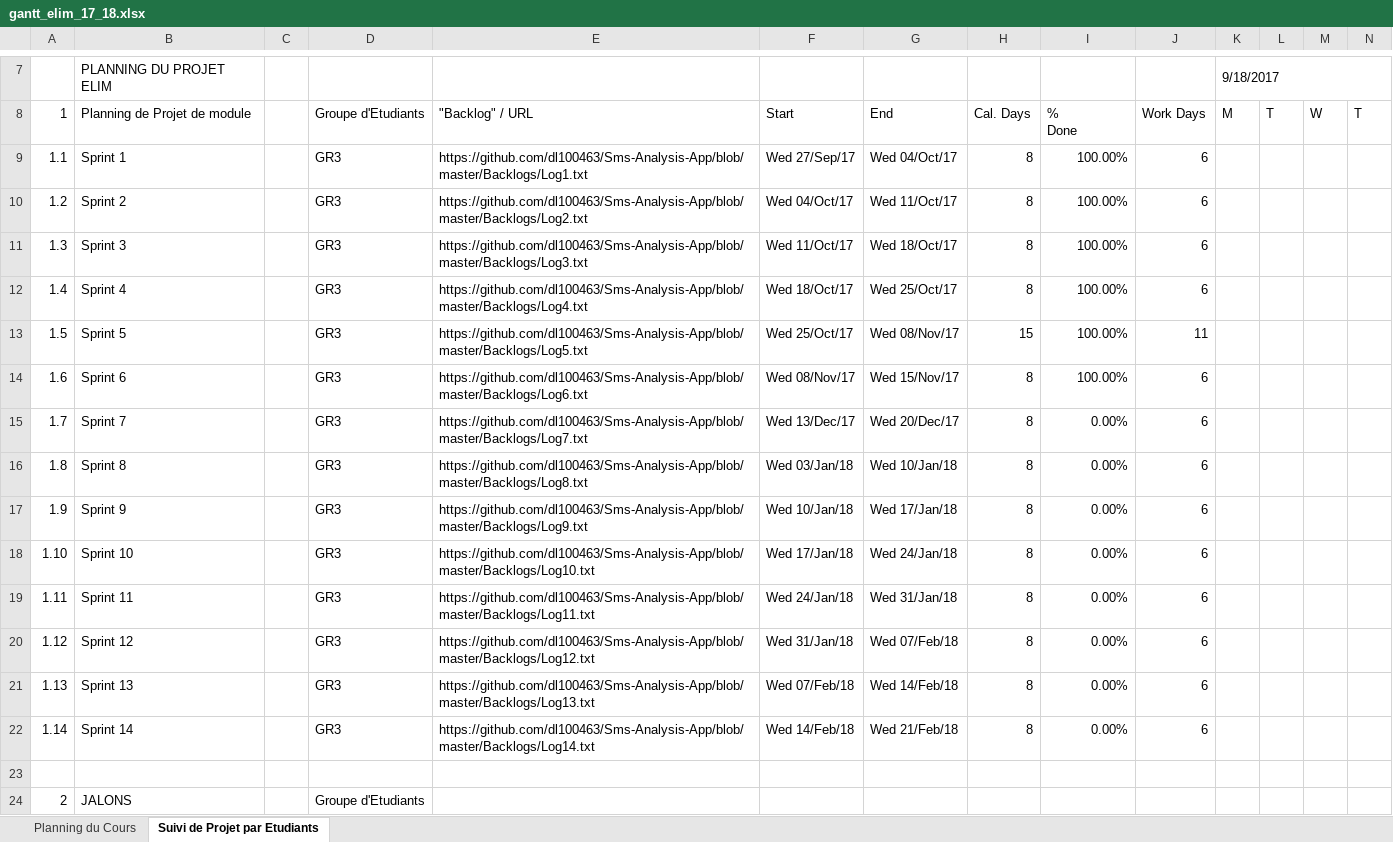
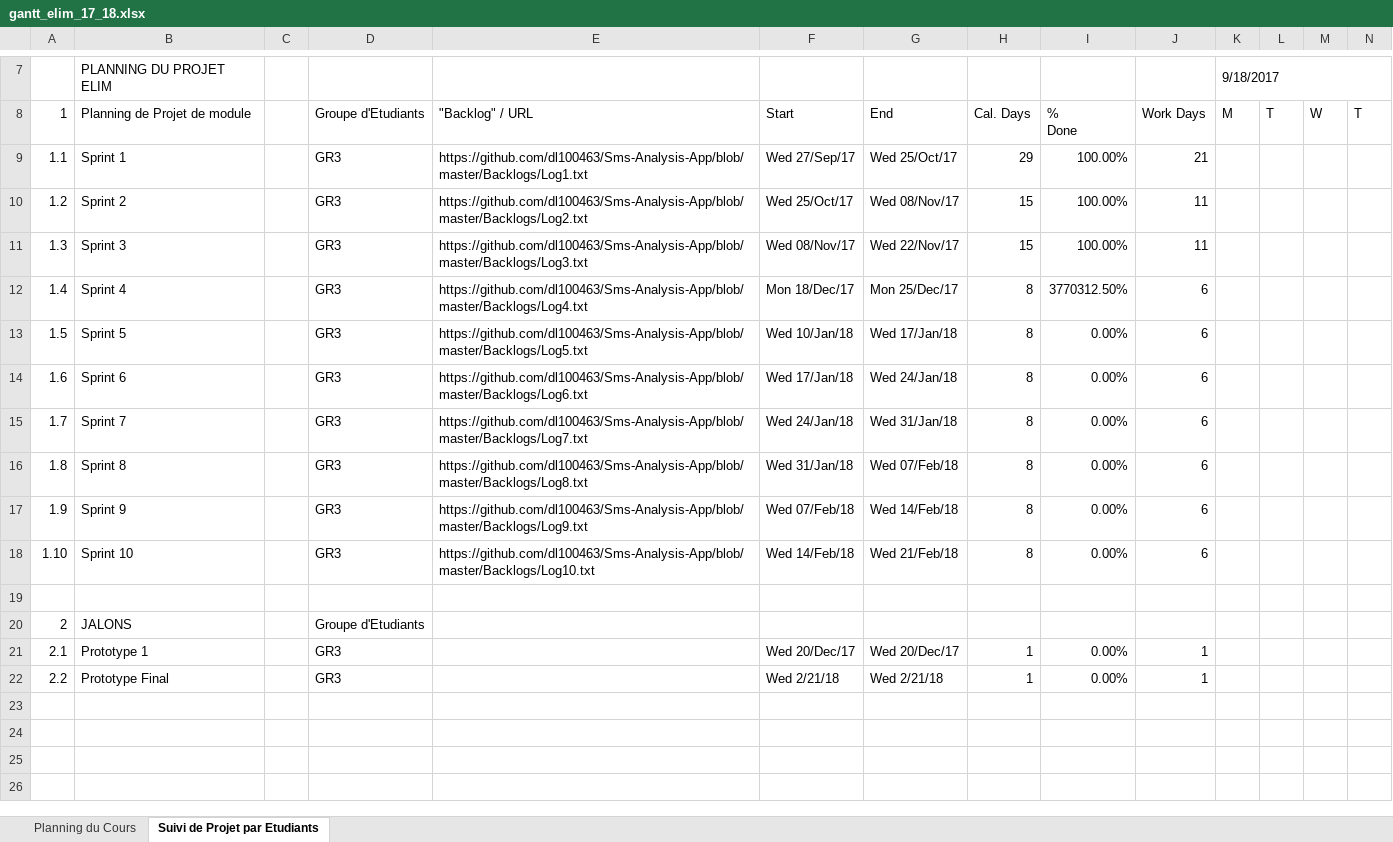
Before and after one commit to DalianL/Sms-Analysis-App, an Excel workbook: gantt_elim_17_18.xlsx, sheet Suivi de Projet par Etudiants, drawn as a sheet; only a part is shown, gaps mark what is left out; the shorter side is filled out with more unchanged rows; values as stored, in another font and other column widths than the file's, no cell formats; conditional formats not drawn; rows hold the shown columns only; the diff names each change by its address in the sheet, - before the commit and + after, or states it on an @@ line.

Commit message:
Mise à jour du GANTT

```diff
--- a/gantt_elim_17_18.xlsx (sheet Suivi de Projet par Etudiants)
+++ b/gantt_elim_17_18.xlsx (sheet Suivi de Projet par Etudiants)
-G9: Wed 04/Oct/17
+G9: Wed 25/Oct/17
-H9: 8
+H9: 29
-J9: 6
+J9: 21
-F10: Wed 04/Oct/17
+F10: Wed 25/Oct/17
-G10: Wed 11/Oct/17
+G10: Wed 08/Nov/17
-H10:H11: 8
+H10:H11: 15
-J10:J11: 6
+J10:J11: 11
-F11: Wed 11/Oct/17
+F11: Wed 08/Nov/17
-G11: Wed 18/Oct/17
+G11: Wed 22/Nov/17
-F12: Wed 18/Oct/17
+F12: Mon 18/Dec/17
-G12: Wed 25/Oct/17
+G12: Mon 25/Dec/17
-I12: 100.00%
+I12: 3770312.50%
-F13: Wed 25/Oct/17
+F13: Wed 10/Jan/18
-G13: Wed 08/Nov/17
+G13: Wed 17/Jan/18
-H13: 15
+H13: 8
-I13:I14: 100.00%
+I13:I14: 0.00%
-J13: 11
+J13: 6
-F14: Wed 08/Nov/17
+F14: Wed 17/Jan/18
-G14: Wed 15/Nov/17
+G14: Wed 24/Jan/18
-F15: Wed 13/Dec/17
+F15: Wed 24/Jan/18
-G15: Wed 20/Dec/17
+G15: Wed 31/Jan/18
-F16: Wed 03/Jan/18
+F16: Wed 31/Jan/18
-G16: Wed 10/Jan/18
+G16: Wed 07/Feb/18
-F17: Wed 10/Jan/18
+F17: Wed 07/Feb/18
-G17: Wed 17/Jan/18
+G17: Wed 14/Feb/18
-F18: Wed 17/Jan/18
+F18: Wed 14/Feb/18
-G18: Wed 24/Jan/18
+G18: Wed 21/Feb/18
-row 19: 1.11 | Sprint 11 |  | GR3 | https://github.com/dl100463/Sms-Analysis-App/blob/master/Backlogs/Log11.txt | Wed 24/Jan/18 | Wed 31/Jan/18 | 8 | 0.00% | 6
-row 20: 1.12 | Sprint 12 |  | GR3 | https://github.com/dl100463/Sms-Analysis-App/blob/master/Backlogs/Log12.txt | Wed 31/Jan/18 | Wed 07/Feb/18 | 8 | 0.00% | 6
-row 21: 1.13 | Sprint 13 |  | GR3 | https://github.com/dl100463/Sms-Analysis-App/blob/master/Backlogs/Log13.txt | Wed 07/Feb/18 | Wed 14/Feb/18 | 8 | 0.00% | 6
-row 22: 1.14 | Sprint 14 |  | GR3 | https://github.com/dl100463/Sms-Analysis-App/blob/master/Backlogs/Log14.txt | Wed 14/Feb/18 | Wed 21/Feb/18 | 8 | 0.00% | 6
```
Also changed, not shown: cell formats, 14 other files.
